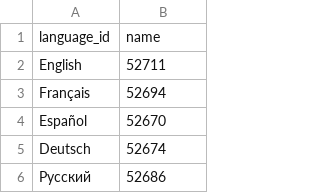
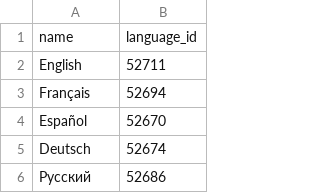
Before and after one commit to 190050061-renu-k/Movie-Tickets-Booking-Platform, a CSV file: Data/languages.csv, drawn as a sheet; only a part is shown; removed rows and columns are numbered as before the commit, all else as after; the diff names each change by its address in the sheet, - before the commit and + after, or states it on an @@ line.

```diff
--- a/Data/languages.csv
+++ b/Data/languages.csv
-row 1: language_id | name
+row 1: name | language_id
```
Also changed, not shown: Data/theatres.csv, 8 other files.
